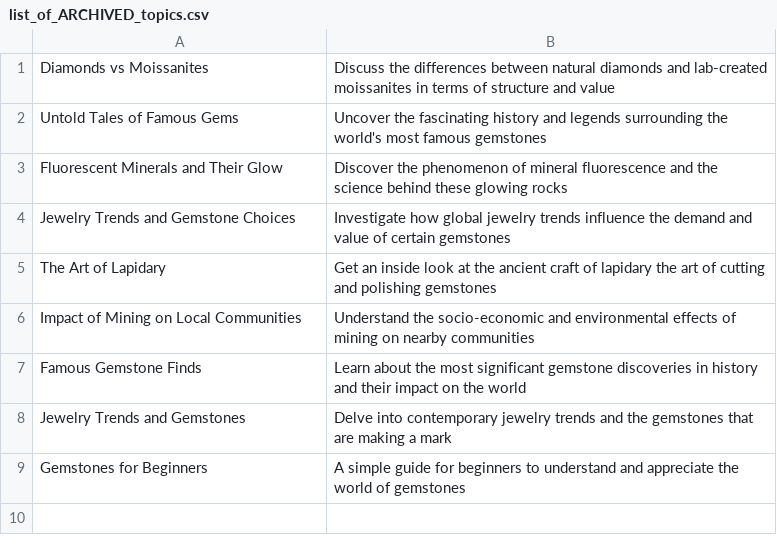
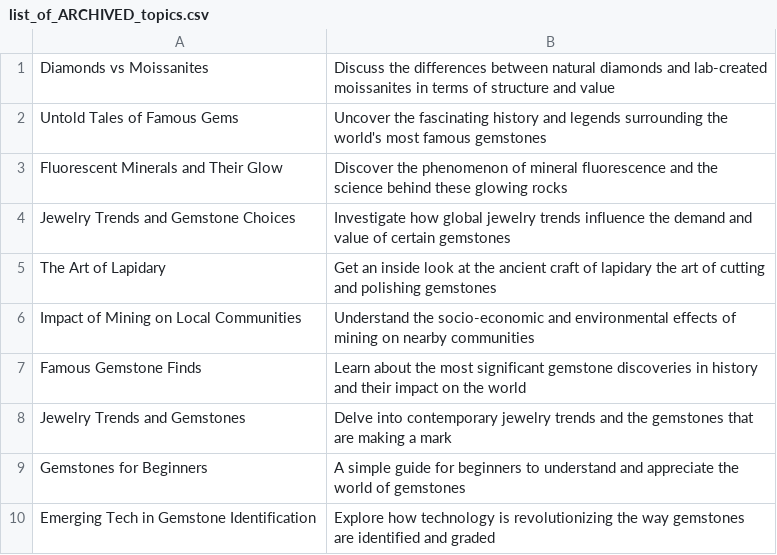
Before and after one commit to agigante80/galena_es, a CSV file: AI_content/list_of_ARCHIVED_topics.csv, drawn as a sheet; the diff names each change by its address in the sheet, - before the commit and + after, or states it on an @@ line.

```diff
--- a/AI_content/list_of_ARCHIVED_topics.csv
+++ b/AI_content/list_of_ARCHIVED_topics.csv
+row 10: Emerging Tech in Gemstone Identification | Explore how technology is revolutionizing the way gemstones are identified and graded
```
Also changed, not shown: 3 other files.
